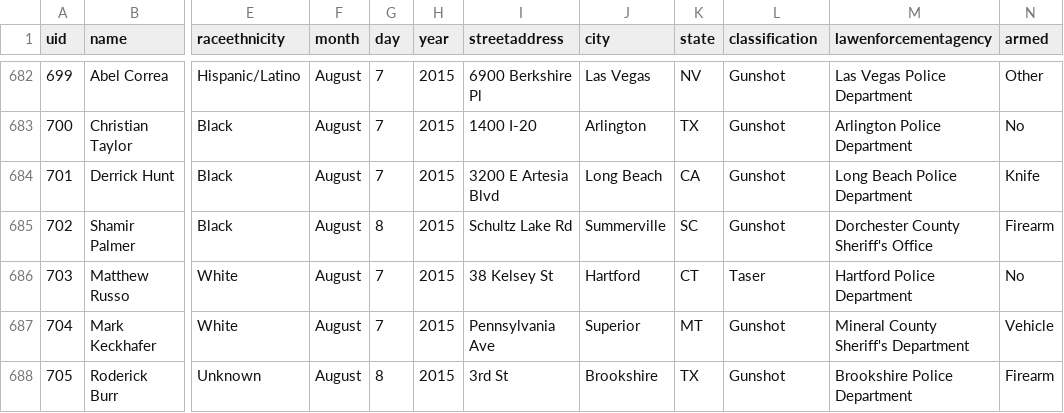
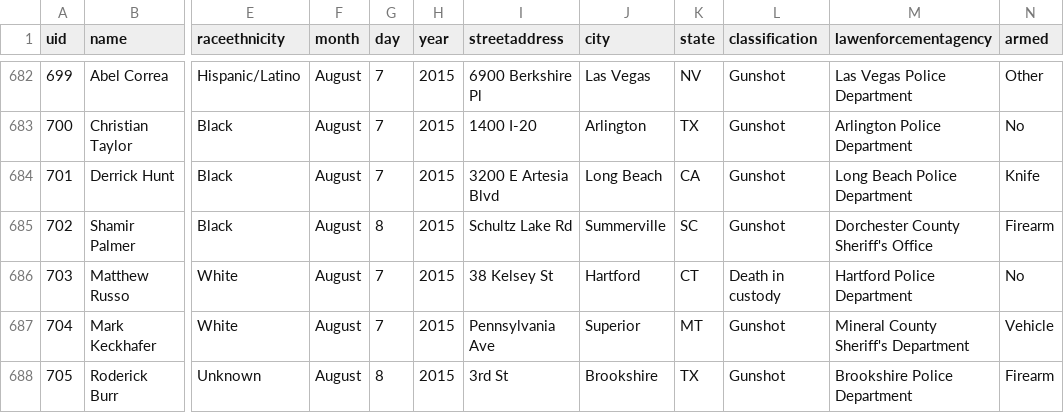
Before and after one commit to tigrevol8888/thecounted, a CSV file: data/the-counted-2015.csv, drawn as a sheet; only a part is shown, gaps mark what is left out; the diff names each change by its address in the sheet, - before the commit and + after, or states it on an @@ line.

Commit message:
Update Matthew Russo

```diff
--- a/data/the-counted-2015.csv
+++ b/data/the-counted-2015.csv
-L686 (classification): Taser
+L686 (classification): Death in custody
```
